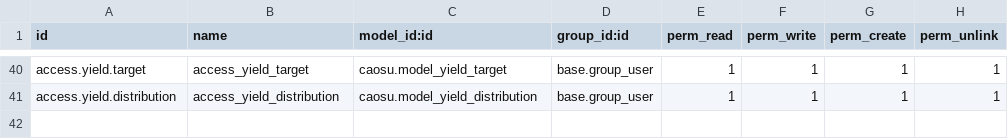
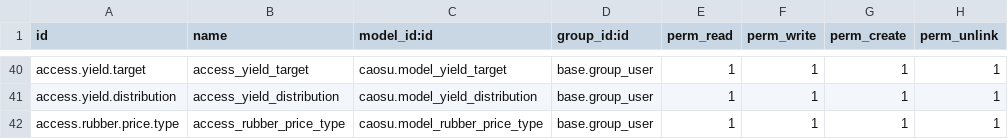
Before and after one commit to sonthaibui/caosubinhduong, a CSV file: caosu/security/ir.model.access.csv, drawn as a sheet; only a part is shown, gaps mark what is left out; the diff names each change by its address in the sheet, - before the commit and + after, or states it on an @@ line.

```diff
--- a/caosu/security/ir.model.access.csv
+++ b/caosu/security/ir.model.access.csv
+row 42: access.rubber.price.type | access_rubber_price_type | caosu.model_rubber_price_type | base.group_user | 1 | 1 | 1 | 1
```
Also changed, not shown: 7 other files.
